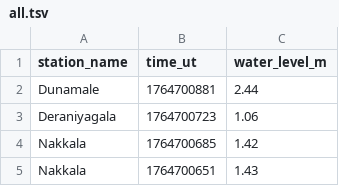
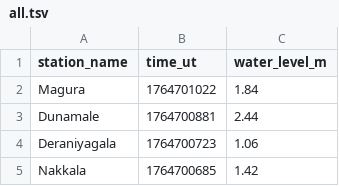
Before and after one commit to nuuuwan/lk_irrigation, a TSV file: data/all.tsv, drawn as a sheet; only a part is shown; the shorter side is filled out with more unchanged rows.

```diff
--- a/data/all.tsv
+++ b/data/all.tsv
@@ -1,2 +1,3 @@
 station_name	time_ut	water_level_m
+Magura	1764701022	1.84
 Dunamale	1764700881	2.44
```
Also changed, not shown: data/latest-100.tsv, data/latest-1000.tsv, 7 other files.
